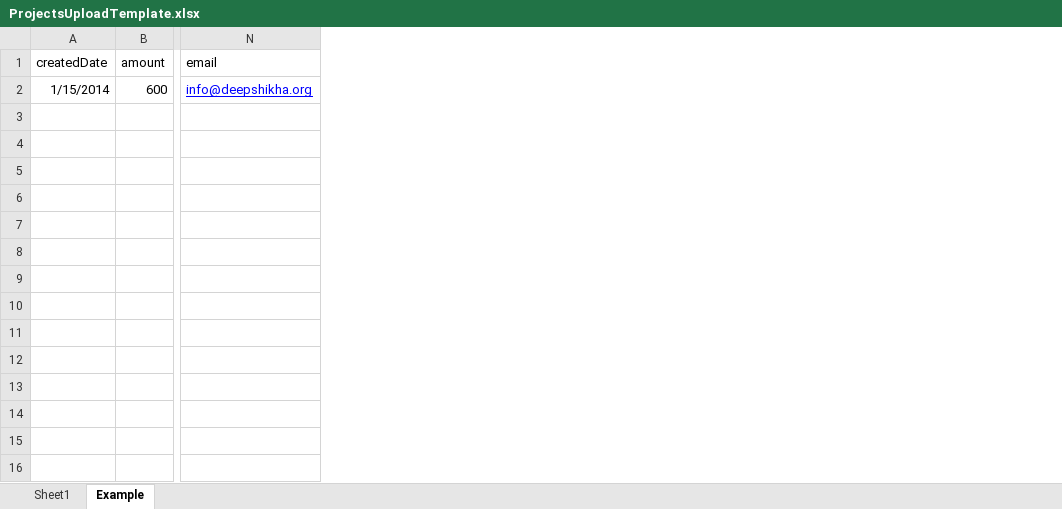
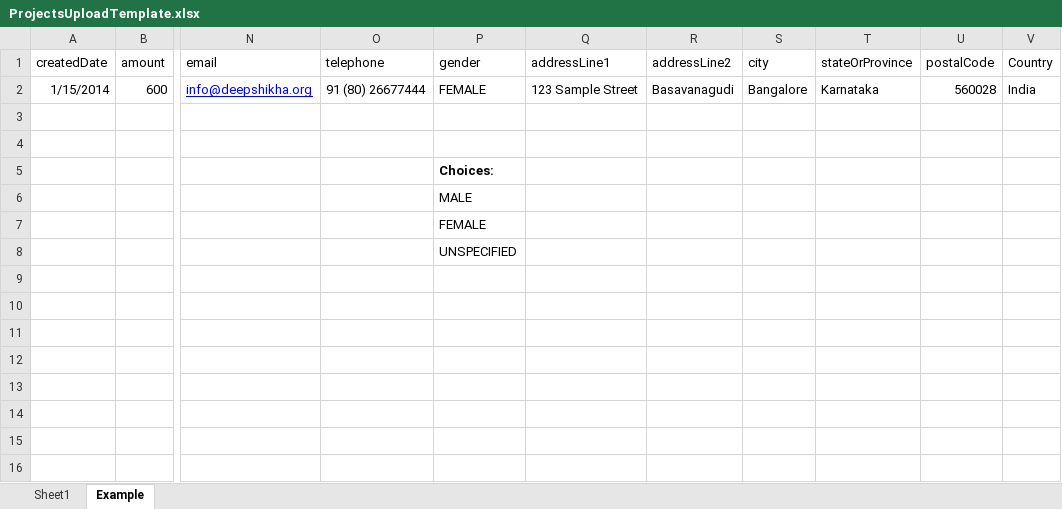
Before and after one commit to PrasadDhale01/NPO-changes, an Excel workbook: web-app/secured/ProjectsUploadTemplate.xlsx, sheet Example, drawn as a sheet; only a part is shown, gaps mark what is left out; values as stored, in another font and other column widths than the file's, no borders; the diff names each change by its address in the sheet, - before the commit and + after, or states it on an @@ line.

Commit message:
Add more beneficiary fields to bulk upload

```diff
--- a/web-app/secured/ProjectsUploadTemplate.xlsx (sheet Example)
+++ b/web-app/secured/ProjectsUploadTemplate.xlsx (sheet Example)
+column O (telephone), row 2: 91 (80) 26677444
+column P (gender), rows 2-8: FEMALE |  |  | Choices: | MALE | FEMALE | UNSPECIFIED
+column Q (addressLine1), row 2: 123 Sample Street
+column R (addressLine2), row 2: Basavanagudi
+column S (city), row 2: Bangalore
+column T (stateOrProvince), row 2: Karnataka
+column U (postalCode), row 2: 560028
+column V (Country), row 2: India
```
Also changed, not shown: sheet Sheet1, 2 other files.
